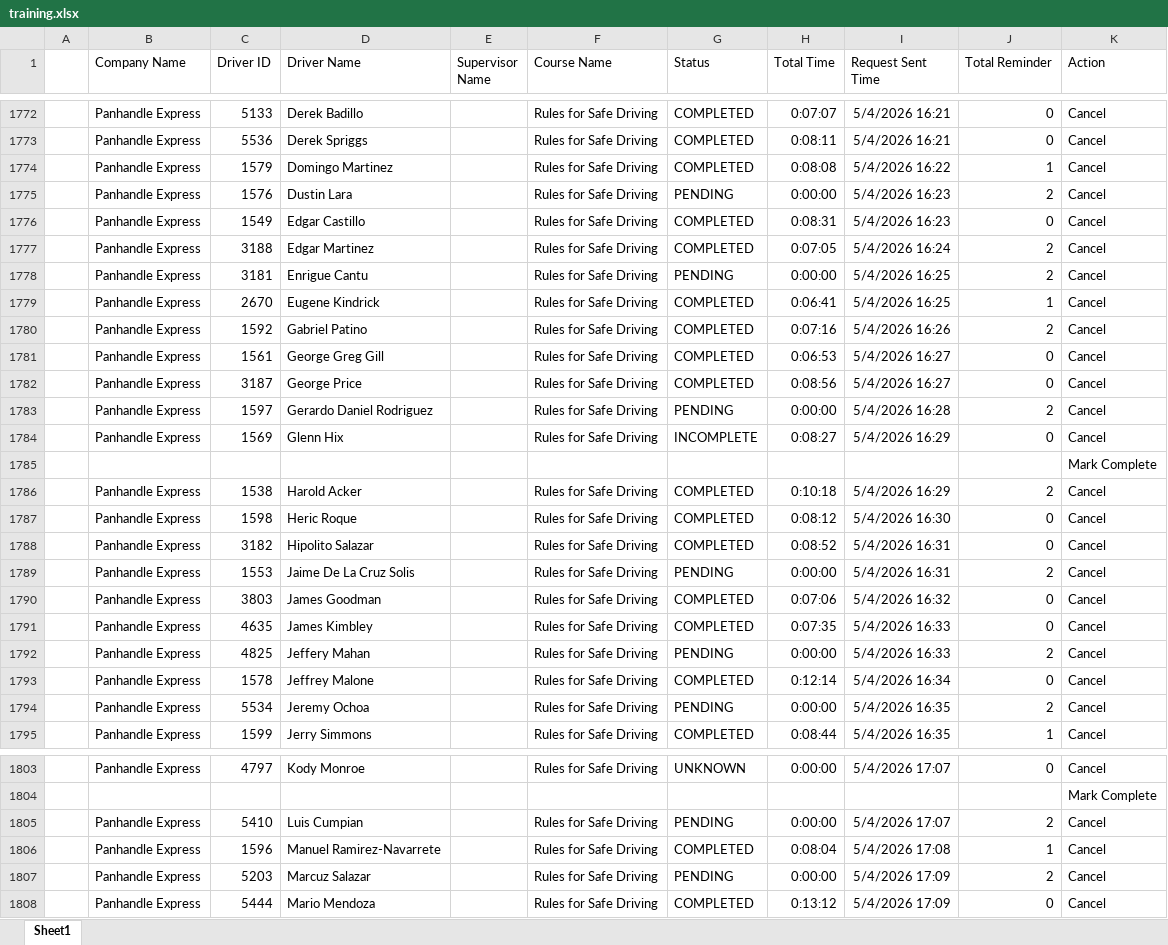
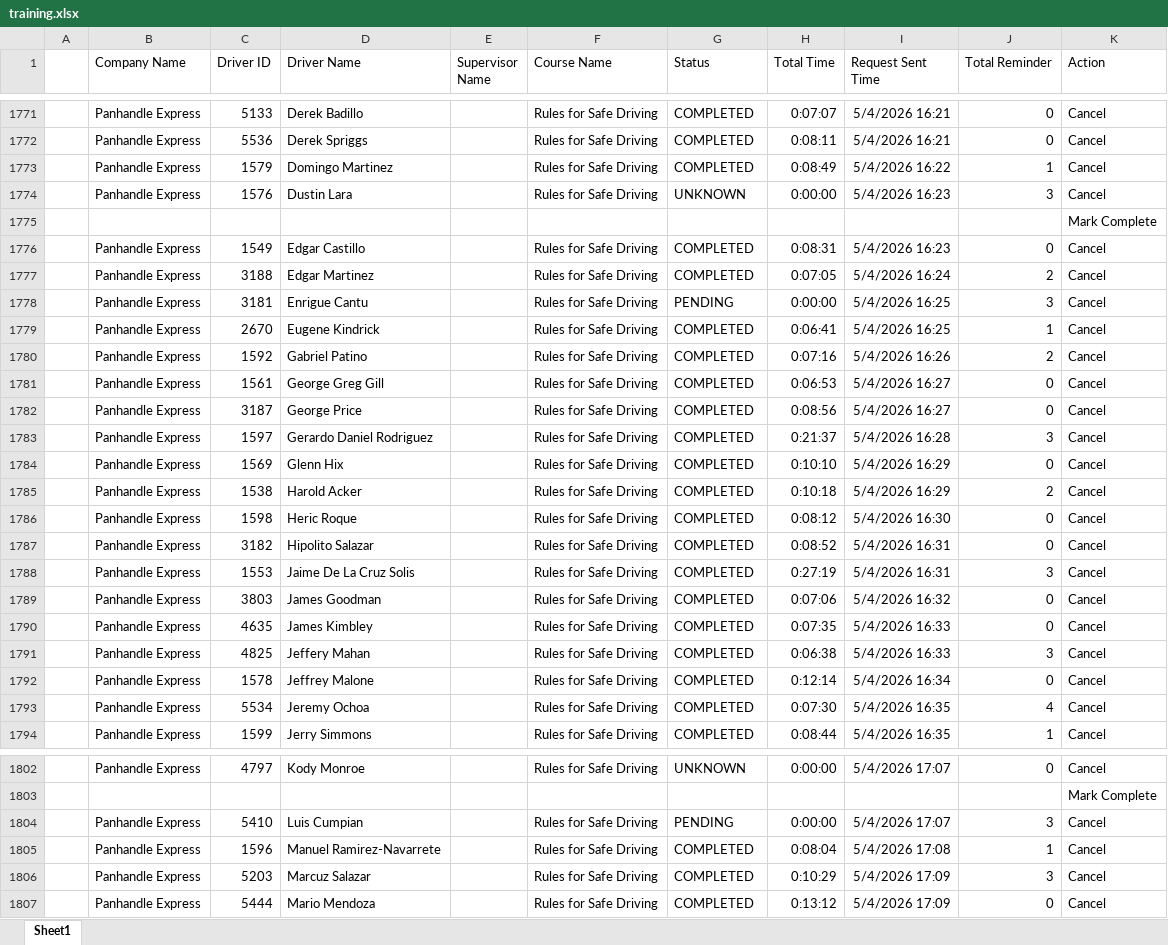
Before and after one commit to jmullins-DEN/panhandle-express, an Excel workbook: training.xlsx, sheet Sheet1, drawn as a sheet; only a part is shown, gaps mark what is left out; values as stored, in another font and other column widths than the file's, no borders; addresses are those after the commit; the diff covers the shown part only; the diff names each change by its address in the sheet, - before the commit and + after, or states it on an @@ line.

```diff
--- a/training.xlsx (sheet Sheet1)
+++ b/training.xlsx (sheet Sheet1)
-H1773 (Total Time): 0:08:08
+H1773 (Total Time): 0:08:49
-G1774 (Status): PENDING
+G1774 (Status): UNKNOWN
-J1774 (Total Reminder): 2
+J1774 (Total Reminder): 3
@@ row 1785 moved to row 1775: Mark Complete @@
-J1778 (Total Reminder): 2
+J1778 (Total Reminder): 3
-G1783 (Status): PENDING
+G1783 (Status): COMPLETED
-H1783 (Total Time): 0:00:00
+H1783 (Total Time): 0:21:37
-J1783 (Total Reminder): 2
+J1783 (Total Reminder): 3
-G1784 (Status): INCOMPLETE
+G1784 (Status): COMPLETED
-H1784 (Total Time): 0:08:27
+H1784 (Total Time): 0:10:10
-G1788 (Status): PENDING
+G1788 (Status): COMPLETED
-H1788 (Total Time): 0:00:00
+H1788 (Total Time): 0:27:19
-J1788 (Total Reminder): 2
+J1788 (Total Reminder): 3
-G1791 (Status): PENDING
+G1791 (Status): COMPLETED
-H1791 (Total Time): 0:00:00
+H1791 (Total Time): 0:06:38
-J1791 (Total Reminder): 2
+J1791 (Total Reminder): 3
-G1793 (Status): PENDING
+G1793 (Status): COMPLETED
-H1793 (Total Time): 0:00:00
+H1793 (Total Time): 0:07:30
-J1793 (Total Reminder): 2
+J1793 (Total Reminder): 4
-J1804 (Total Reminder): 2
+J1804 (Total Reminder): 3
-G1806 (Status): PENDING
+G1806 (Status): COMPLETED
-H1806 (Total Time): 0:00:00
+H1806 (Total Time): 0:10:29
-J1806 (Total Reminder): 2
+J1806 (Total Reminder): 3
```
Also changed, not shown: 1 removed row and 7 edited cells elsewhere in this sheet, 1 other file.
